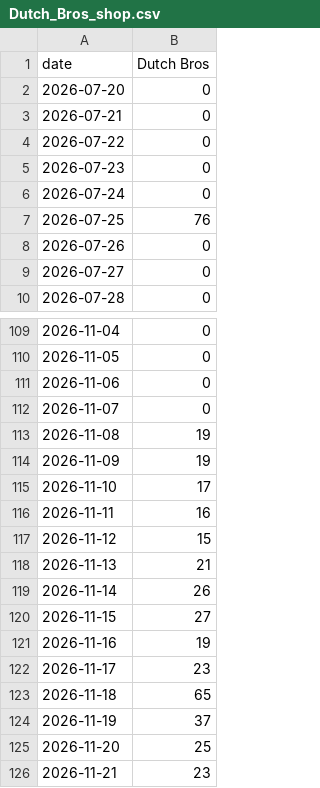
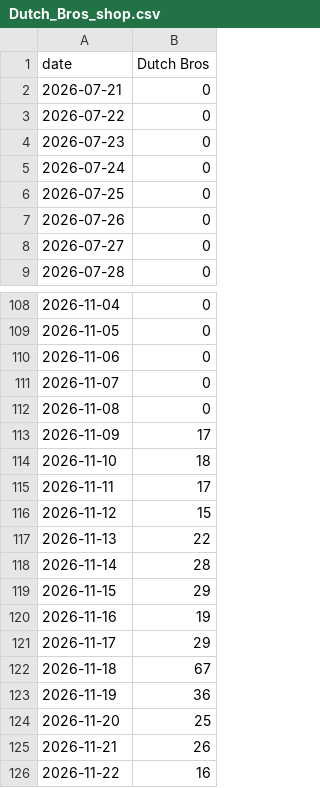
Before and after one commit to bgxhy/social-information-investors, a CSV file: data/trends/Dutch_Bros_shop.csv, drawn as a sheet; only a part is shown, gaps mark what is left out; the diff covers the shown part only.

```diff
--- a/data/trends/Dutch_Bros_shop.csv
+++ b/data/trends/Dutch_Bros_shop.csv
@@ -1,3 +1,2 @@
 date,Dutch Bros
-2026-07-20,0
 2026-07-21,0
@@ -6,3 +5,3 @@ date,Dutch Bros
 2026-07-24,0
-2026-07-25,76
+2026-07-25,0
 2026-07-26,0
@@ -112,15 +111,16 @@ date,Dutch Bros
 2026-11-07,0
-2026-11-08,19
-2026-11-09,19
-2026-11-10,17
-2026-11-11,16
+2026-11-08,0
+2026-11-09,17
+2026-11-10,18
+2026-11-11,17
 2026-11-12,15
-2026-11-13,21
-2026-11-14,26
-2026-11-15,27
+2026-11-13,22
+2026-11-14,28
+2026-11-15,29
 2026-11-16,19
-2026-11-17,23
-2026-11-18,65
-2026-11-19,37
+2026-11-17,29
+2026-11-18,67
+2026-11-19,36
 2026-11-20,25
-2026-11-21,23
+2026-11-21,26
+2026-11-22,16
```
Also changed, not shown: 8 edited cells elsewhere in this file, data/signals.csv, data/trends/FIGS_scrubs_shop.csv, 36 other files.
